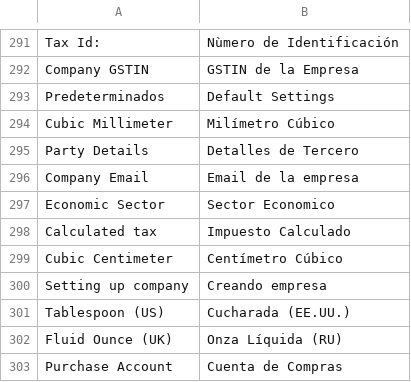
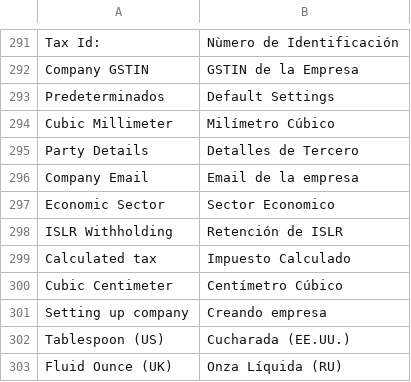
Before and after one commit to dev-alex04/l10n_ve, a CSV file: l10n_ve/translations/es.csv, drawn as a sheet; only a part is shown, gaps mark what is left out; the shorter side is filled out with more unchanged rows; the diff names each change by its address in the sheet, - before the commit and + after, or states it on an @@ line.

Commit message:
Corrección en setup acceso directo reportes y traducción ISLR Withholding

```diff
--- a/l10n_ve/translations/es.csv
+++ b/l10n_ve/translations/es.csv
+row 298: ISLR Withholding | Retención de ISLR
```
Also changed, not shown: 1 other file.
